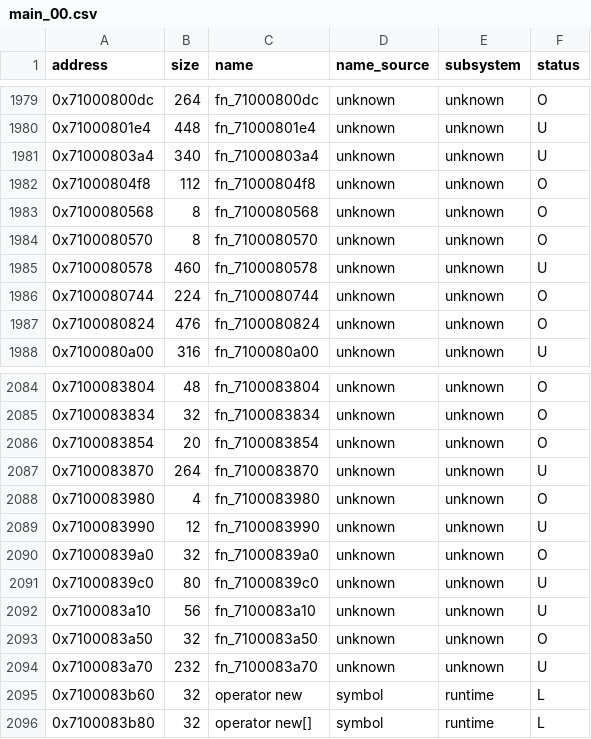
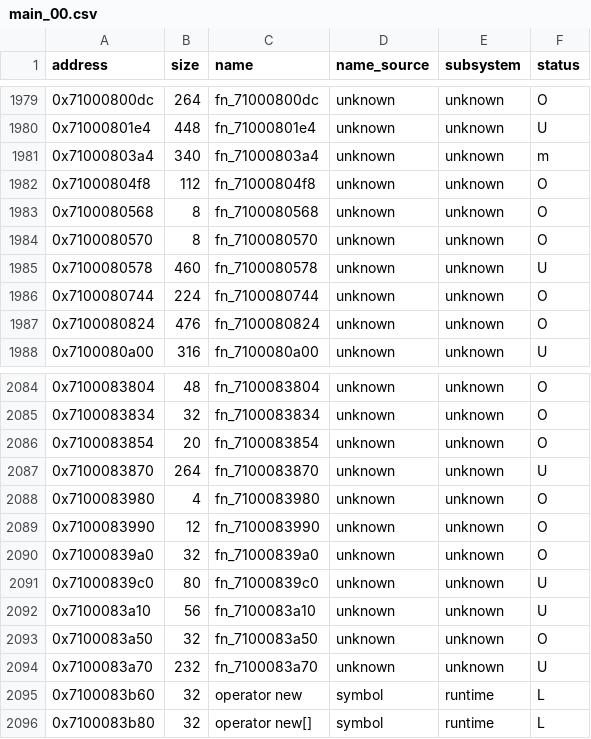
Before and after one commit to var-flotsam/dread-decomp, a CSV file: data/functions/main_00.csv, drawn as a sheet; only a part is shown, gaps mark what is left out.

```diff
--- a/data/functions/main_00.csv
+++ b/data/functions/main_00.csv
@@ -1980,3 +1980,3 @@ address,size,name,name_source,subsystem,status
 0x71000801e4,448,fn_71000801e4,unknown,unknown,U
-0x71000803a4,340,fn_71000803a4,unknown,unknown,U
+0x71000803a4,340,fn_71000803a4,unknown,unknown,m
 0x71000804f8,112,fn_71000804f8,unknown,unknown,O
@@ -2088,3 +2088,3 @@ address,size,name,name_source,subsystem,status
 0x7100083980,4,fn_7100083980,unknown,unknown,O
-0x7100083990,12,fn_7100083990,unknown,unknown,U
+0x7100083990,12,fn_7100083990,unknown,unknown,O
 0x71000839a0,32,fn_71000839a0,unknown,unknown,O
```
Also changed, not shown: 5 other files.
